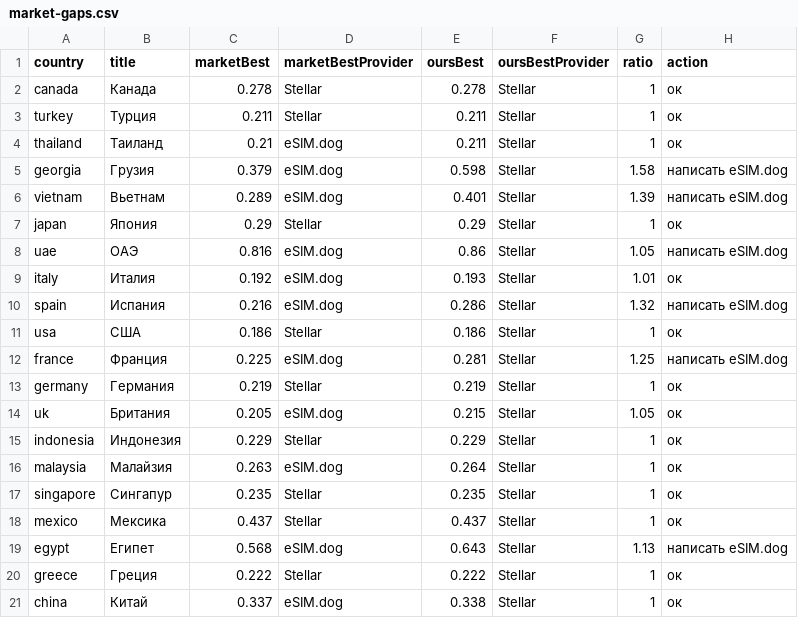
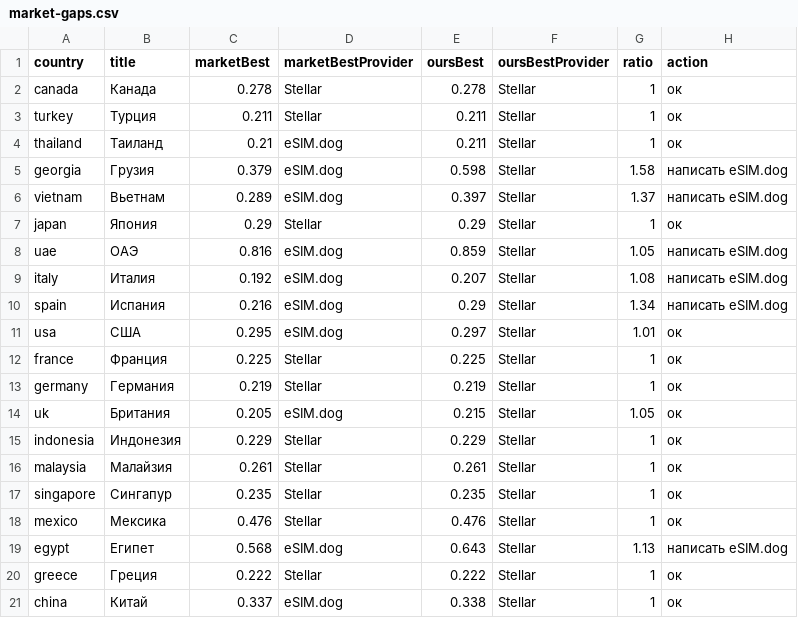
Before and after one commit to s11158/esim, a CSV file: data/market-gaps.csv, drawn as a sheet.

```diff
--- a/data/market-gaps.csv
+++ b/data/market-gaps.csv
@@ -5,9 +5,9 @@ country,title,marketBest,marketBestProvider,oursBest,oursBestProvider,ratio,acti
 "georgia","Грузия","0.379","eSIM.dog","0.598","Stellar","1.58","написать eSIM.dog"
-"vietnam","Вьетнам","0.289","eSIM.dog","0.401","Stellar","1.39","написать eSIM.dog"
+"vietnam","Вьетнам","0.289","eSIM.dog","0.397","Stellar","1.37","написать eSIM.dog"
 "japan","Япония","0.29","Stellar","0.29","Stellar","1","ок"
-"uae","ОАЭ","0.816","eSIM.dog","0.86","Stellar","1.05","написать eSIM.dog"
-"italy","Италия","0.192","eSIM.dog","0.193","Stellar","1.01","ок"
-"spain","Испания","0.216","eSIM.dog","0.286","Stellar","1.32","написать eSIM.dog"
-"usa","США","0.186","Stellar","0.186","Stellar","1","ок"
-"france","Франция","0.225","eSIM.dog","0.281","Stellar","1.25","написать eSIM.dog"
+"uae","ОАЭ","0.816","eSIM.dog","0.859","Stellar","1.05","написать eSIM.dog"
+"italy","Италия","0.192","eSIM.dog","0.207","Stellar","1.08","написать eSIM.dog"
+"spain","Испания","0.216","eSIM.dog","0.29","Stellar","1.34","написать eSIM.dog"
+"usa","США","0.295","eSIM.dog","0.297","Stellar","1.01","ок"
+"france","Франция","0.225","Stellar","0.225","Stellar","1","ок"
 "germany","Германия","0.219","Stellar","0.219","Stellar","1","ок"
@@ -15,5 +15,5 @@ country,title,marketBest,marketBestProvider,oursBest,oursBestProvider,ratio,acti
 "indonesia","Индонезия","0.229","Stellar","0.229","Stellar","1","ок"
-"malaysia","Малайзия","0.263","eSIM.dog","0.264","Stellar","1","ок"
+"malaysia","Малайзия","0.261","Stellar","0.261","Stellar","1","ок"
 "singapore","Сингапур","0.235","Stellar","0.235","Stellar","1","ок"
-"mexico","Мексика","0.437","Stellar","0.437","Stellar","1","ок"
+"mexico","Мексика","0.476","Stellar","0.476","Stellar","1","ок"
 "egypt","Египет","0.568","eSIM.dog","0.643","Stellar","1.13","написать eSIM.dog"
```
Also changed, not shown: data/market-map.csv, 1 other file.
